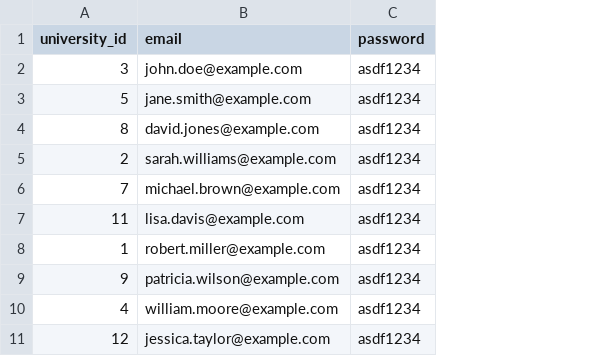
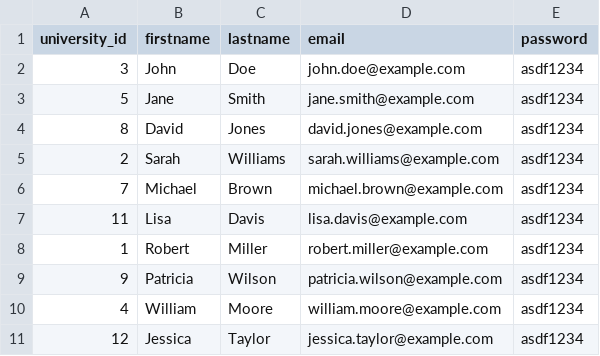
Before and after one commit to hkwon4/OlymPick, a CSV file: application/csvFiles/faculty.csv, drawn as a sheet; only a part is shown; the diff names each change by its address in the sheet, - before the commit and + after, or states it on an @@ line.

Commit message:
another faculty.csv fix

```diff
--- a/application/csvFiles/faculty.csv
+++ b/application/csvFiles/faculty.csv
+column B (firstname), rows 2-11: John | Jane | David | Sarah | Michael | Lisa | Robert | Patricia | William | Jessica
+column C (lastname), rows 2-11: Doe | Smith | Jones | Williams | Brown | Davis | Miller | Wilson | Moore | Taylor
```
Also changed, not shown: 1 other file.
